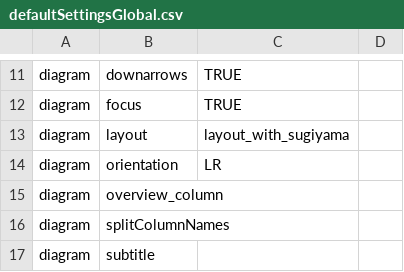
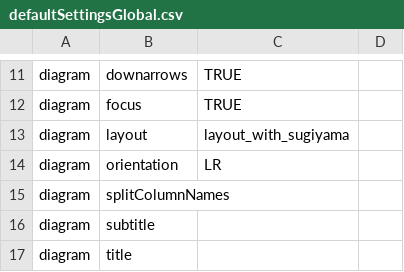
Before and after one commit to stevepowell99/causal-mapping, a CSV file: defaultSettingsGlobal.csv, drawn as a sheet; only a part is shown, gaps mark what is left out; the shorter side is filled out with more unchanged rows; the diff names each change by its address in the sheet, - before the commit and + after, or states it on an @@ line.

```diff
--- a/defaultSettingsGlobal.csv
+++ b/defaultSettingsGlobal.csv
-row 15: diagram | overview_column
```
Also changed, not shown: www/test-recovery-settingsConditional.csv, 17 other files.
